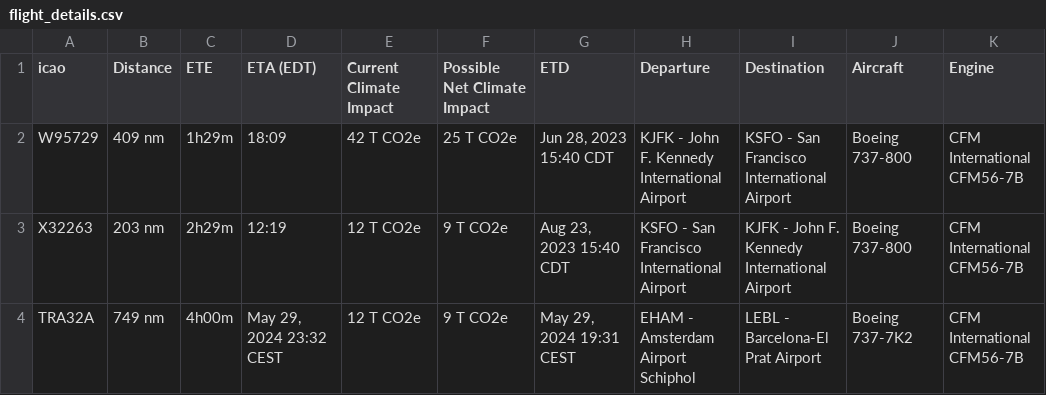
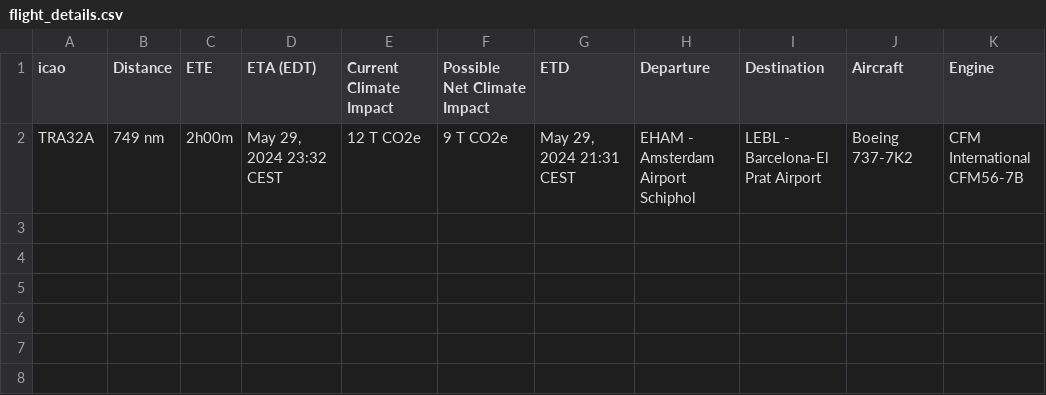
Before and after one commit to NuruzadeOmar/test-geojson, a CSV file: flight_details.csv, drawn as a sheet.

Commit message:
Update flight_details.csv

```diff
--- a/flight_details.csv
+++ b/flight_details.csv
@@ -1,4 +1,2 @@
 icao,Distance,ETE,ETA (EDT),Current Climate Impact,Possible Net Climate Impact,ETD,Departure,Destination,Aircraft,Engine
-W95729,409 nm, 1h29m,18:09,42 T CO2e,25 T CO2e,"Jun 28, 2023 15:40 CDT",KJFK - John F. Kennedy International Airport,KSFO - San Francisco International Airport,Boeing 737-800,CFM International CFM56-7B
-X32263,203 nm, 2h29m,12:19,12 T CO2e,9 T CO2e,"Aug 23, 2023 15:40 CDT",KSFO - San Francisco International Airport,KJFK - John F. Kennedy International Airport,Boeing 737-800,CFM International CFM56-7B
-TRA32A,749 nm, 4h00m,"May 29, 2024 23:32 CEST",12 T CO2e,9 T CO2e,"May 29, 2024 19:31 CEST",EHAM - Amsterdam Airport Schiphol,LEBL - Barcelona-El Prat Airport,Boeing 737-7K2,CFM International CFM56-7B
+TRA32A,749 nm, 2h00m,"May 29, 2024 23:32 CEST",12 T CO2e,9 T CO2e,"May 29, 2024 21:31 CEST",EHAM - Amsterdam Airport Schiphol,LEBL - Barcelona-El Prat Airport,Boeing 737-7K2,CFM International CFM56-7B
```
